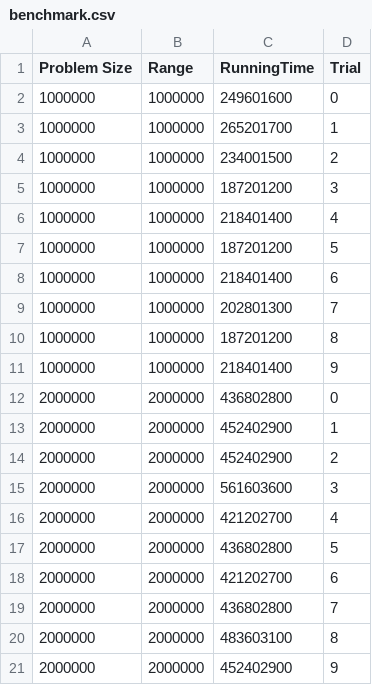
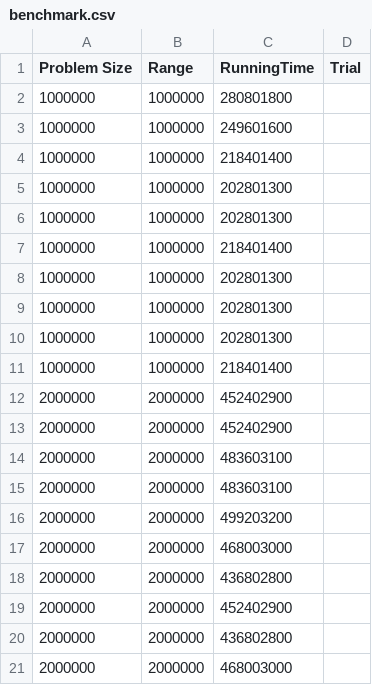
Before and after one commit to leschman/Coursework, a CSV file: fun/NumberPairFinder/benchmark.csv, drawn as a sheet; only a part is shown; the diff covers the shown part only.

```diff
--- a/fun/NumberPairFinder/benchmark.csv
+++ b/fun/NumberPairFinder/benchmark.csv
@@ -1,21 +1,21 @@
 Problem Size,Range,RunningTime,Trial
-1000000,1000000,249601600,0
-1000000,1000000,265201700,1
-1000000,1000000,234001500,2
-1000000,1000000,187201200,3
-1000000,1000000,218401400,4
-1000000,1000000,187201200,5
-1000000,1000000,218401400,6
-1000000,1000000,202801300,7
-1000000,1000000,187201200,8
-1000000,1000000,218401400,9
-2000000,2000000,436802800,0
-2000000,2000000,452402900,1
-2000000,2000000,452402900,2
-2000000,2000000,561603600,3
-2000000,2000000,421202700,4
-2000000,2000000,436802800,5
-2000000,2000000,421202700,6
-2000000,2000000,436802800,7
-2000000,2000000,483603100,8
-2000000,2000000,452402900,9
+1000000,1000000,280801800
+1000000,1000000,249601600
+1000000,1000000,218401400
+1000000,1000000,202801300
+1000000,1000000,202801300
+1000000,1000000,218401400
+1000000,1000000,202801300
+1000000,1000000,202801300
+1000000,1000000,202801300
+1000000,1000000,218401400
+2000000,2000000,452402900
+2000000,2000000,452402900
+2000000,2000000,483603100
+2000000,2000000,483603100
+2000000,2000000,499203200
+2000000,2000000,468003000
+2000000,2000000,436802800
+2000000,2000000,452402900
+2000000,2000000,436802800
+2000000,2000000,468003000
```
Also changed, not shown: 20 added rows elsewhere in this file, 5 other files.
